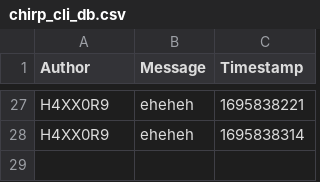
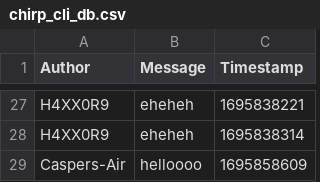
Before and after one commit to ITU-BDSA-GROUP2/Chirp, a CSV file: data/chirp_cli_db.csv, drawn as a sheet; only a part is shown, gaps mark what is left out.

```diff
--- a/data/chirp_cli_db.csv
+++ b/data/chirp_cli_db.csv
@@ -28 +28,2 @@ H4XX0R9,eheheh,1695838221
 H4XX0R9,eheheh,1695838314
+Caspers-Air,helloooo,1695858609
```
Also changed, not shown: 17 other files.
